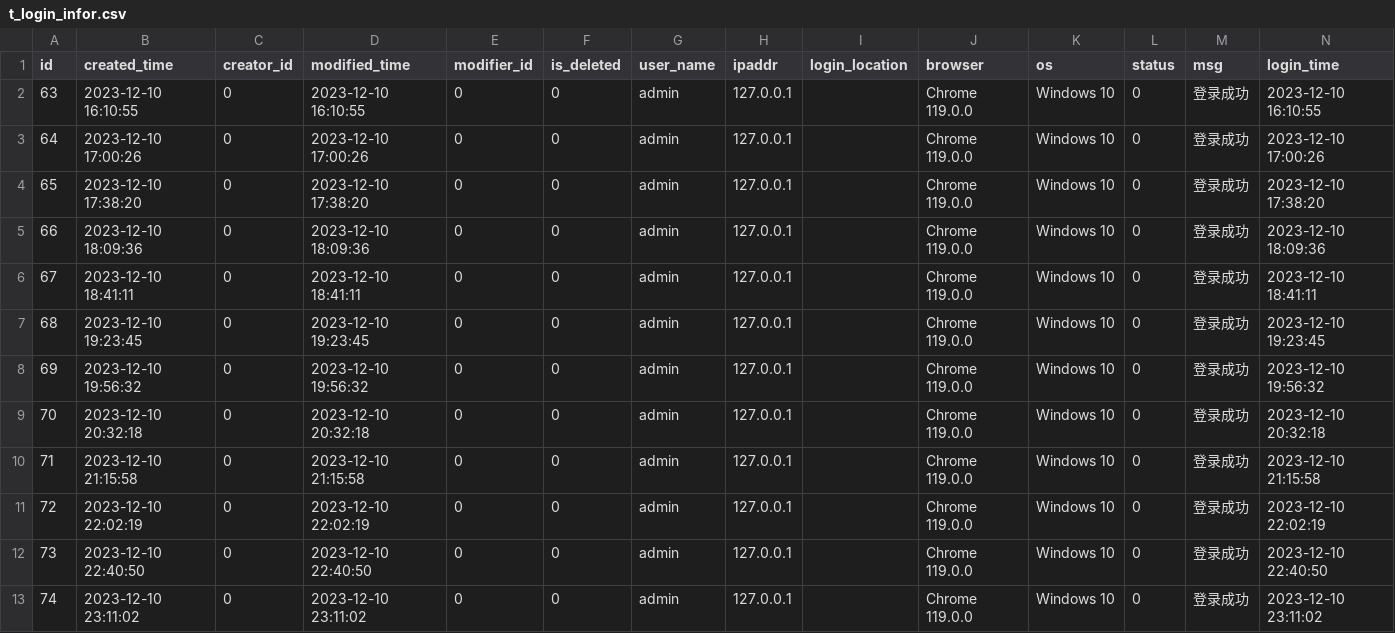
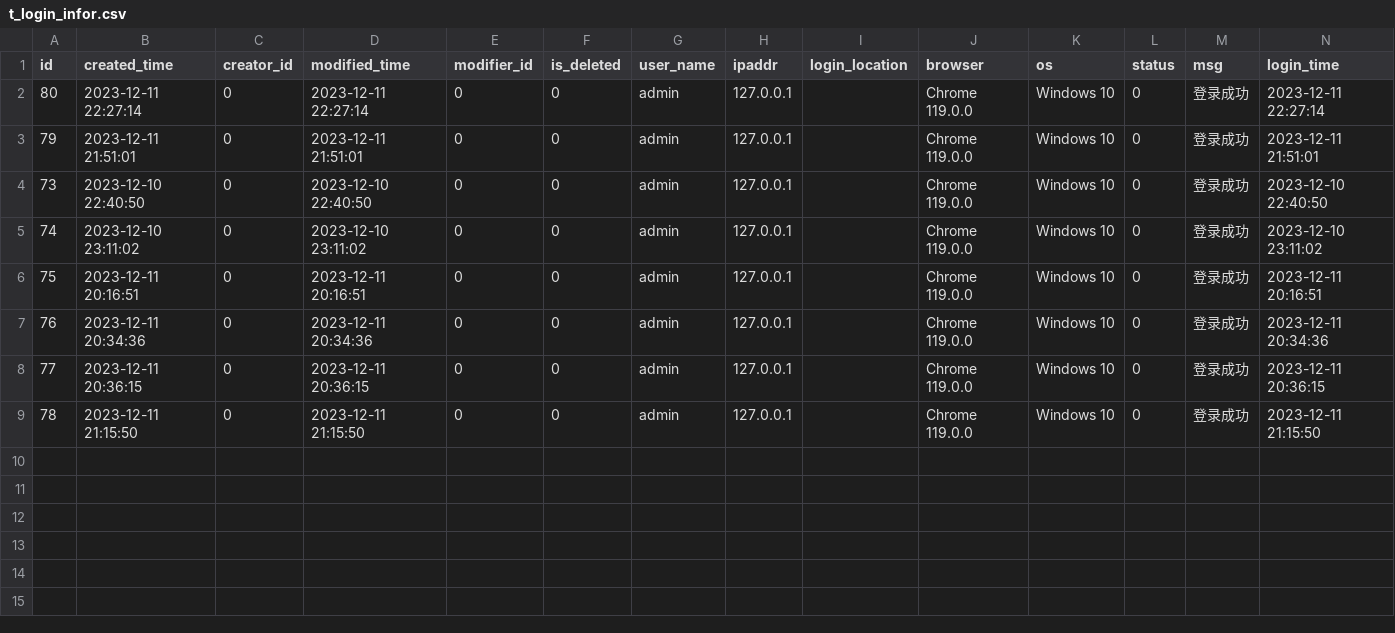
Before and after one commit to meinvtuzai/fastapi_vue, a CSV file: backend/app/db/init_data/t_login_infor.csv, drawn as a sheet.

```diff
--- a/backend/app/db/init_data/t_login_infor.csv
+++ b/backend/app/db/init_data/t_login_infor.csv
@@ -1,13 +1,9 @@
 id,created_time,creator_id,modified_time,modifier_id,is_deleted,user_name,ipaddr,login_location,browser,os,status,msg,login_time
-63,2023-12-10 16:10:55,0,2023-12-10 16:10:55,0,0,admin,127.0.0.1,,Chrome 119.0.0,Windows 10,0,登录成功,2023-12-10 16:10:55
-64,2023-12-10 17:00:26,0,2023-12-10 17:00:26,0,0,admin,127.0.0.1,,Chrome 119.0.0,Windows 10,0,登录成功,2023-12-10 17:00:26
-65,2023-12-10 17:38:20,0,2023-12-10 17:38:20,0,0,admin,127.0.0.1,,Chrome 119.0.0,Windows 10,0,登录成功,2023-12-10 17:38:20
-66,2023-12-10 18:09:36,0,2023-12-10 18:09:36,0,0,admin,127.0.0.1,,Chrome 119.0.0,Windows 10,0,登录成功,2023-12-10 18:09:36
-67,2023-12-10 18:41:11,0,2023-12-10 18:41:11,0,0,admin,127.0.0.1,,Chrome 119.0.0,Windows 10,0,登录成功,2023-12-10 18:41:11
-68,2023-12-10 19:23:45,0,2023-12-10 19:23:45,0,0,admin,127.0.0.1,,Chrome 119.0.0,Windows 10,0,登录成功,2023-12-10 19:23:45
-69,2023-12-10 19:56:32,0,2023-12-10 19:56:32,0,0,admin,127.0.0.1,,Chrome 119.0.0,Windows 10,0,登录成功,2023-12-10 19:56:32
-70,2023-12-10 20:32:18,0,2023-12-10 20:32:18,0,0,admin,127.0.0.1,,Chrome 119.0.0,Windows 10,0,登录成功,2023-12-10 20:32:18
-71,2023-12-10 21:15:58,0,2023-12-10 21:15:58,0,0,admin,127.0.0.1,,Chrome 119.0.0,Windows 10,0,登录成功,2023-12-10 21:15:58
-72,2023-12-10 22:02:19,0,2023-12-10 22:02:19,0,0,admin,127.0.0.1,,Chrome 119.0.0,Windows 10,0,登录成功,2023-12-10 22:02:19
+80,2023-12-11 22:27:14,0,2023-12-11 22:27:14,0,0,admin,127.0.0.1,,Chrome 119.0.0,Windows 10,0,登录成功,2023-12-11 22:27:14
+79,2023-12-11 21:51:01,0,2023-12-11 21:51:01,0,0,admin,127.0.0.1,,Chrome 119.0.0,Windows 10,0,登录成功,2023-12-11 21:51:01
 73,2023-12-10 22:40:50,0,2023-12-10 22:40:50,0,0,admin,127.0.0.1,,Chrome 119.0.0,Windows 10,0,登录成功,2023-12-10 22:40:50
 74,2023-12-10 23:11:02,0,2023-12-10 23:11:02,0,0,admin,127.0.0.1,,Chrome 119.0.0,Windows 10,0,登录成功,2023-12-10 23:11:02
+75,2023-12-11 20:16:51,0,2023-12-11 20:16:51,0,0,admin,127.0.0.1,,Chrome 119.0.0,Windows 10,0,登录成功,2023-12-11 20:16:51
+76,2023-12-11 20:34:36,0,2023-12-11 20:34:36,0,0,admin,127.0.0.1,,Chrome 119.0.0,Windows 10,0,登录成功,2023-12-11 20:34:36
+77,2023-12-11 20:36:15,0,2023-12-11 20:36:15,0,0,admin,127.0.0.1,,Chrome 119.0.0,Windows 10,0,登录成功,2023-12-11 20:36:15
+78,2023-12-11 21:15:50,0,2023-12-11 21:15:50,0,0,admin,127.0.0.1,,Chrome 119.0.0,Windows 10,0,登录成功,2023-12-11 21:15:50
```
Also changed, not shown: backend/app/db/init_data/t_config_settings.csv, backend/app/db/init_data/t_job.csv, 4 other files.
